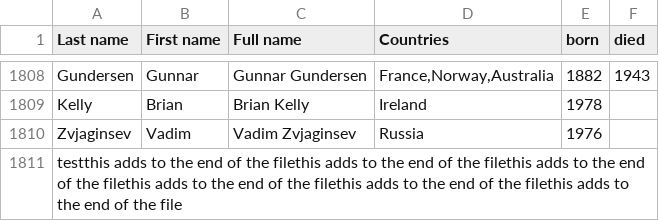
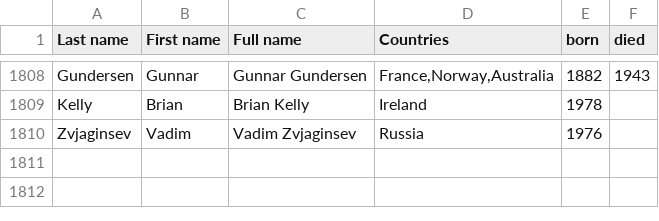
Before and after one commit to stefan-solmundson/PythonTests, a CSV file: find_chess_player/chess-players.csv, drawn as a sheet; only a part is shown, gaps mark what is left out.

Commit message:
find-chess-player finished + Python Flask website started

```diff
--- a/find_chess_player/chess-players.csv
+++ b/find_chess_player/chess-players.csv
@@ -1810,2 +1810 @@ Kelly,Brian,Brian Kelly,Ireland,1978,
 Zvjaginsev,Vadim,Vadim Zvjaginsev,Russia,1976,
-testthis adds to the end of the filethis adds to the end of the filethis adds to the end of the filethis adds to the end of the filethis adds to the end of the filethis adds to the end of the file
```
Also changed, not shown: 14 other files.
